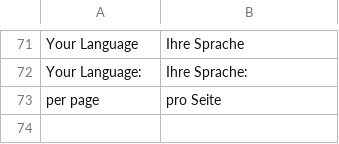
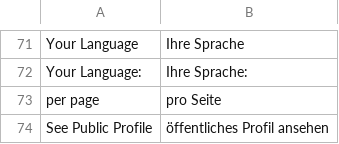
Before and after one commit to hientinlam/pferdeinsider, a CSV file: app/locale/de_DE/Mage_Page.csv, drawn as a sheet; only a part is shown, gaps mark what is left out.

Commit message:
add new DE title

```diff
--- a/app/locale/de_DE/Mage_Page.csv
+++ b/app/locale/de_DE/Mage_Page.csv
@@ -73 +73,2 @@
 "per page","pro Seite"
+"See Public Profile","öffentliches Profil ansehen"
```
